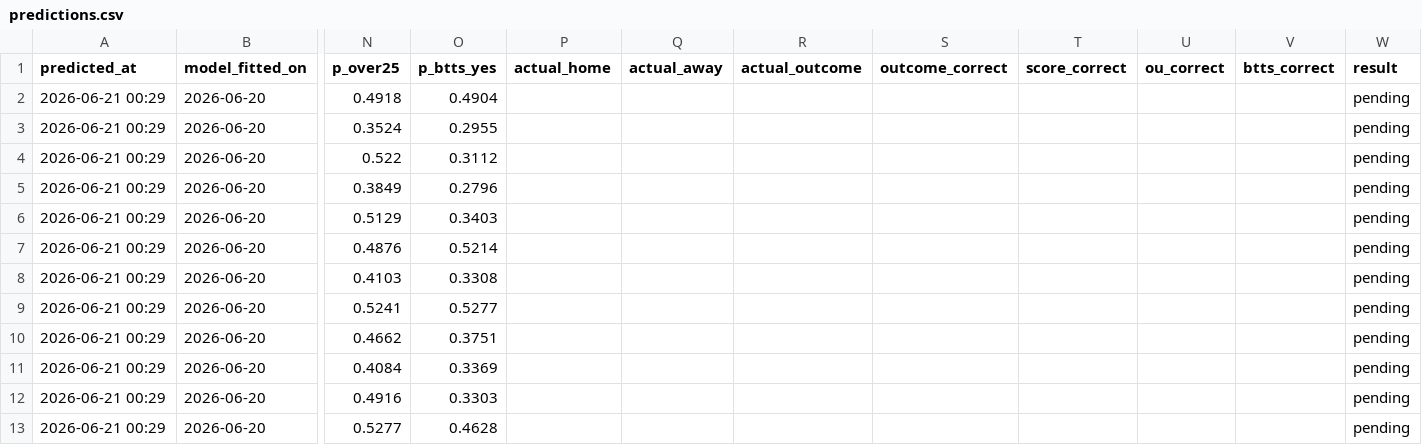
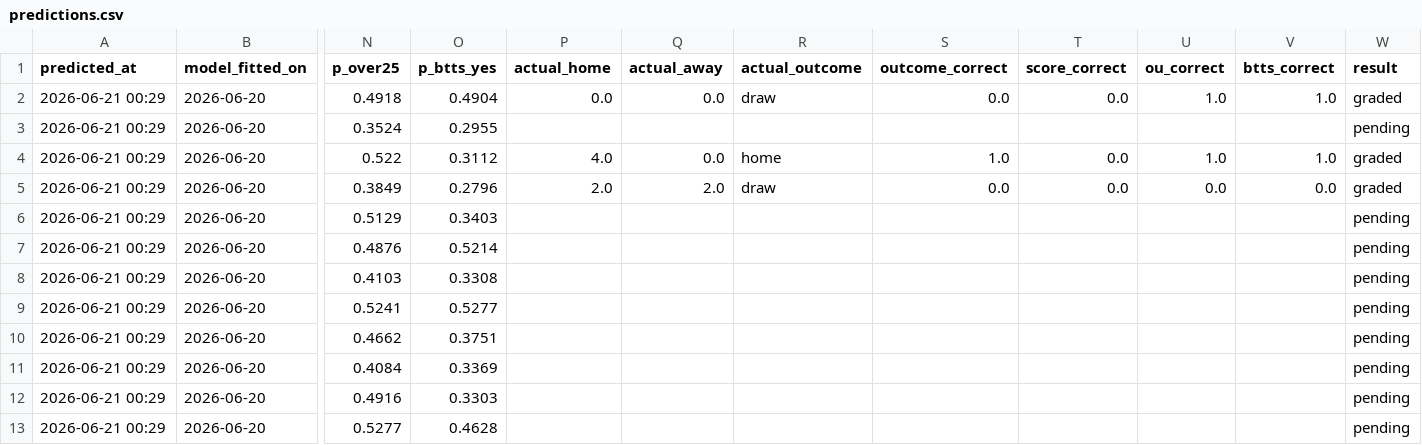
Before and after one commit to joscho11/soccer_model, a CSV file: data/predictions.csv, drawn as a sheet; only a part is shown, gaps mark what is left out; the diff names each change by its address in the sheet, - before the commit and + after, or states it on an @@ line.

```diff
--- a/data/predictions.csv
+++ b/data/predictions.csv
-P2 (actual_home): (empty)
+P2 (actual_home): 0.0
-Q2 (actual_away): (empty)
+Q2 (actual_away): 0.0
-R2 (actual_outcome): (empty)
+R2 (actual_outcome): draw
-S2 (outcome_correct): (empty)
+S2 (outcome_correct): 0.0
-T2 (score_correct): (empty)
+T2 (score_correct): 0.0
-U2 (ou_correct): (empty)
+U2 (ou_correct): 1.0
-V2 (btts_correct): (empty)
+V2 (btts_correct): 1.0
-W2 (result): pending
+W2 (result): graded
-P4 (actual_home): (empty)
+P4 (actual_home): 4.0
-Q4 (actual_away): (empty)
+Q4 (actual_away): 0.0
-R4 (actual_outcome): (empty)
+R4 (actual_outcome): home
-S4 (outcome_correct): (empty)
+S4 (outcome_correct): 1.0
-T4:T5 (score_correct): (empty)
+T4:T5 (score_correct): 0.0
-U4 (ou_correct): (empty)
+U4 (ou_correct): 1.0
-V4 (btts_correct): (empty)
+V4 (btts_correct): 1.0
-W4:W5 (result): pending
+W4:W5 (result): graded
-P5 (actual_home): (empty)
+P5 (actual_home): 2.0
-Q5 (actual_away): (empty)
+Q5 (actual_away): 2.0
-R5 (actual_outcome): (empty)
+R5 (actual_outcome): draw
-S5 (outcome_correct): (empty)
+S5 (outcome_correct): 0.0
-U5 (ou_correct): (empty)
+U5 (ou_correct): 0.0
-V5 (btts_correct): (empty)
+V5 (btts_correct): 0.0
```
Also changed, not shown: 9 other files.
